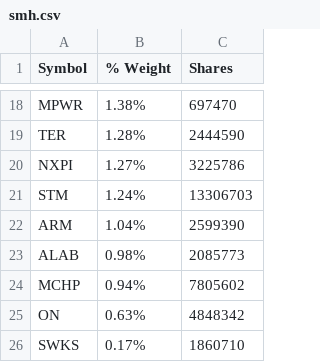
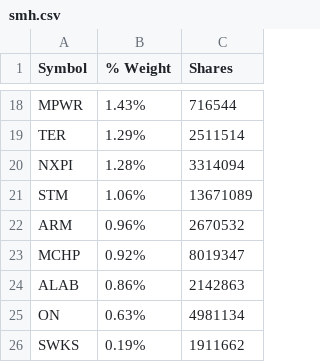
Before and after one commit to kkernan/index-component-scraper, a CSV file: data/smh.csv, drawn as a sheet; only a part is shown, gaps mark what is left out; removed rows and columns are numbered as before the commit, all else as after; the diff covers the shown part only; the diff names each change by its address in the sheet, - before the commit and + after, or states it on an @@ line.

```diff
--- a/data/smh.csv
+++ b/data/smh.csv
-B18 (% Weight): 1.38%
+B18 (% Weight): 1.43%
-C18 (Shares): 697470
+C18 (Shares): 716544
-B19 (% Weight): 1.28%
+B19 (% Weight): 1.29%
-C19 (Shares): 2444590
+C19 (Shares): 2511514
-B20 (% Weight): 1.27%
+B20 (% Weight): 1.28%
-C20 (Shares): 3225786
+C20 (Shares): 3314094
-B21 (% Weight): 1.24%
+B21 (% Weight): 1.06%
-C21 (Shares): 13306703
+C21 (Shares): 13671089
-B22 (% Weight): 1.04%
+B22 (% Weight): 0.96%
-C22 (Shares): 2599390
+C22 (Shares): 2670532
-row 23: ALAB | 0.98% | 2085773
-B23 (% Weight): 0.94%
+B23 (% Weight): 0.92%
-C23 (Shares): 7805602
+C23 (Shares): 8019347
+row 24: ALAB | 0.86% | 2142863
-C25 (Shares): 4848342
+C25 (Shares): 4981134
-B26 (% Weight): 0.17%
+B26 (% Weight): 0.19%
-C26 (Shares): 1860710
+C26 (Shares): 1911662
```
Also changed, not shown: 4 added rows, 4 removed rows and 24 edited cells elsewhere in this file, data/nasdaq100.csv, data/sp500.csv, 1 other file.
